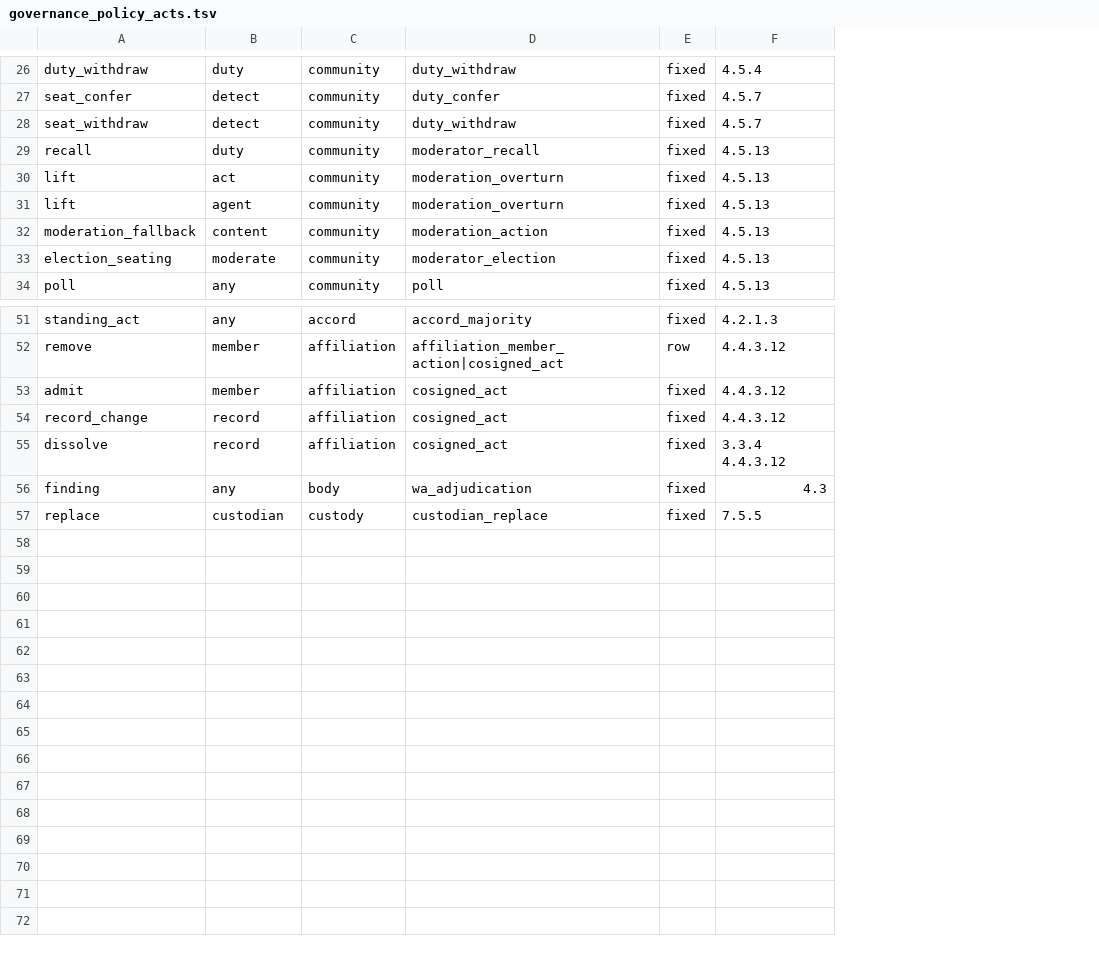
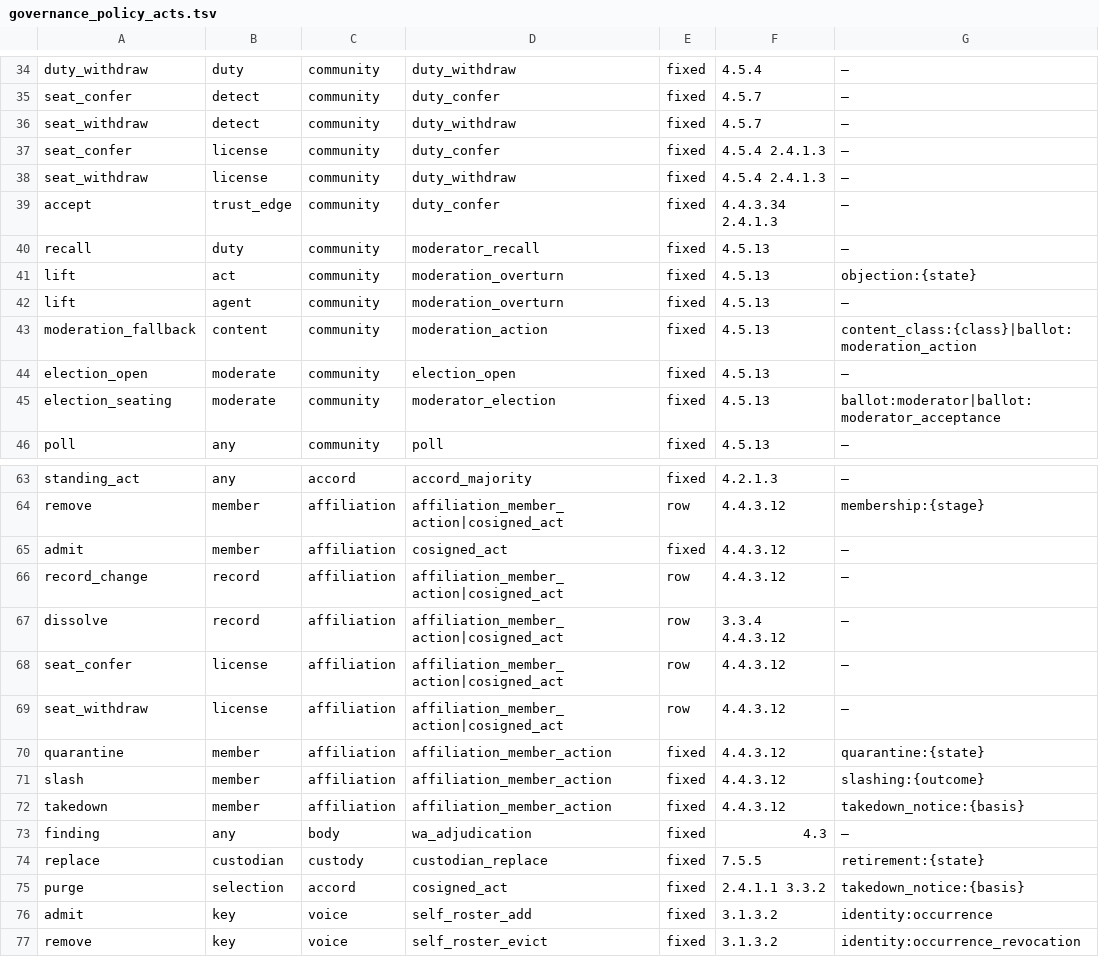
Before and after one commit to CIRISAI/CIRISKernel, a TSV file: data/governance_policy_acts.tsv, drawn as a sheet; only a part is shown, gaps mark what is left out; addresses are those after the commit; the diff covers the shown part only; the diff names each change by its address in the sheet, - before the commit and + after, or states it on an @@ line.

```diff
--- a/data/governance_policy_acts.tsv
+++ b/data/governance_policy_acts.tsv
+column G, rows 34-36: all —; rows 40-43: — | objection:{state} | — | content_class:{class}|ballot:moderation_action; rows 45-46: ballot:moderator|ballot:moderator_acceptance | —; rows 63-67: — | membership:{stage} | — | — | —; rows 73-74: — | retirement:{state}
+row 37: seat_confer | license | community | duty_confer | fixed | 4.5.4 2.4.1.3 | —
+row 38: seat_withdraw | license | community | duty_withdraw | fixed | 4.5.4 2.4.1.3 | —
+row 39: accept | trust_edge | community | duty_confer | fixed | 4.4.3.34 2.4.1.3 | —
+row 44: election_open | moderate | community | election_open | fixed | 4.5.13 | —
-D66:D67: cosigned_act
+D66:D67: affiliation_member_action|cosigned_act
-E66:E67: fixed
+E66:E67: row
+row 68: seat_confer | license | affiliation | affiliation_member_action|cosigned_act | row | 4.4.3.12 | —
+row 69: seat_withdraw | license | affiliation | affiliation_member_action|cosigned_act | row | 4.4.3.12 | —
+row 70: quarantine | member | affiliation | affiliation_member_action | fixed | 4.4.3.12 | quarantine:{state}
+row 71: slash | member | affiliation | affiliation_member_action | fixed | 4.4.3.12 | slashing:{outcome}
+row 72: takedown | member | affiliation | affiliation_member_action | fixed | 4.4.3.12 | takedown_notice:{basis}
+row 75: purge | selection | accord | cosigned_act | fixed | 2.4.1.1 3.3.2 | takedown_notice:{basis}
+row 76: admit | key | voice | self_roster_add | fixed | 3.1.3.2 | identity:occurrence
+row 77: remove | key | voice | self_roster_evict | fixed | 3.1.3.2 | identity:occurrence_revocation
```
Also changed, not shown: 8 added rows elsewhere in this file, data/governance_policy.tsv, 7 other files.
